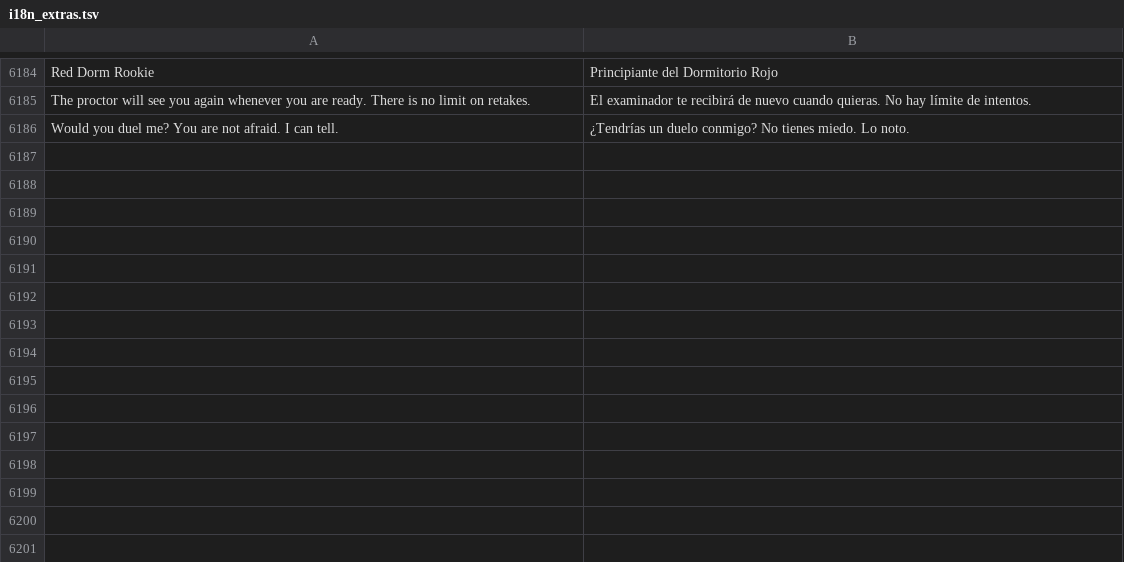
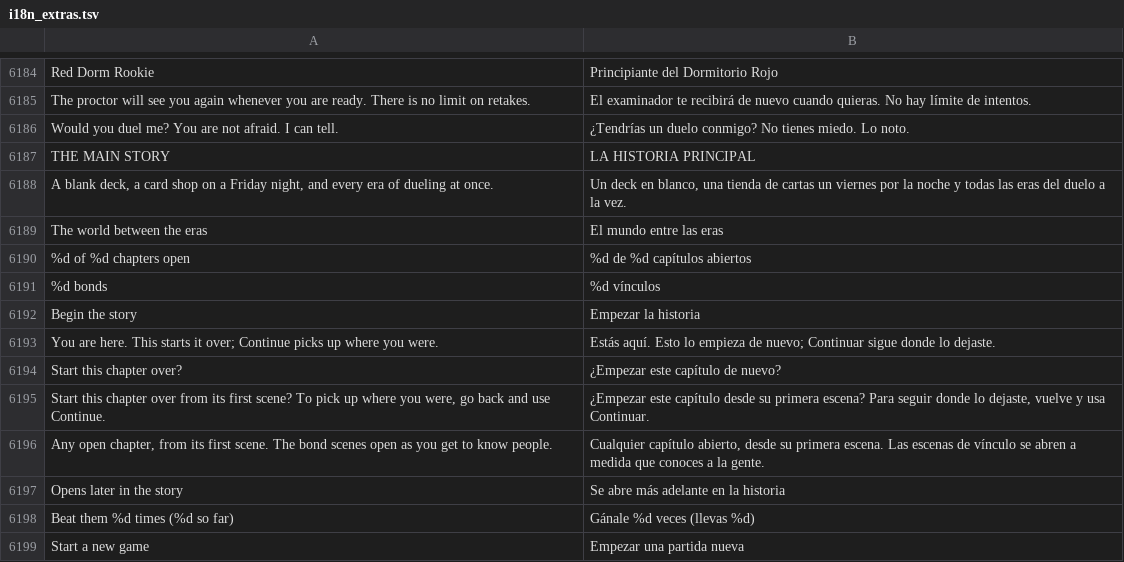
Before and after one commit to raulgniubo/yugioh-crossroads, a TSV file: tools/dev/i18n_extras.tsv, drawn as a sheet; only a part is shown, gaps mark what is left out.

```diff
--- a/tools/dev/i18n_extras.tsv
+++ b/tools/dev/i18n_extras.tsv
@@ -6186 +6186,14 @@ The proctor will see you again whenever you are ready. There is no limit on reta
 Would you duel me? You are not afraid. I can tell.	¿Tendrías un duelo conmigo? No tienes miedo. Lo noto.
+THE MAIN STORY	LA HISTORIA PRINCIPAL
+A blank deck, a card shop on a Friday night, and every era of dueling at once.	Un deck en blanco, una tienda de cartas un viernes por la noche y todas las eras del duelo a la vez.
+The world between the eras	El mundo entre las eras
+%d of %d chapters open	%d de %d capítulos abiertos
+%d bonds	%d vínculos
+Begin the story	Empezar la historia
+You are here. This starts it over; Continue picks up where you were.	Estás aquí. Esto lo empieza de nuevo; Continuar sigue donde lo dejaste.
+Start this chapter over?	¿Empezar este capítulo de nuevo?
+Start this chapter over from its first scene? To pick up where you were, go back and use Continue.	¿Empezar este capítulo desde su primera escena? Para seguir donde lo dejaste, vuelve y usa Continuar.
+Any open chapter, from its first scene. The bond scenes open as you get to know people.	Cualquier capítulo abierto, desde su primera escena. Las escenas de vínculo se abren a medida que conoces a la gente.
+Opens later in the story	Se abre más adelante en la historia
+Beat them %d times (%d so far)	Gánale %d veces (llevas %d)
+Start a new game	Empezar una partida nueva
```
Also changed, not shown: 1 other file.
